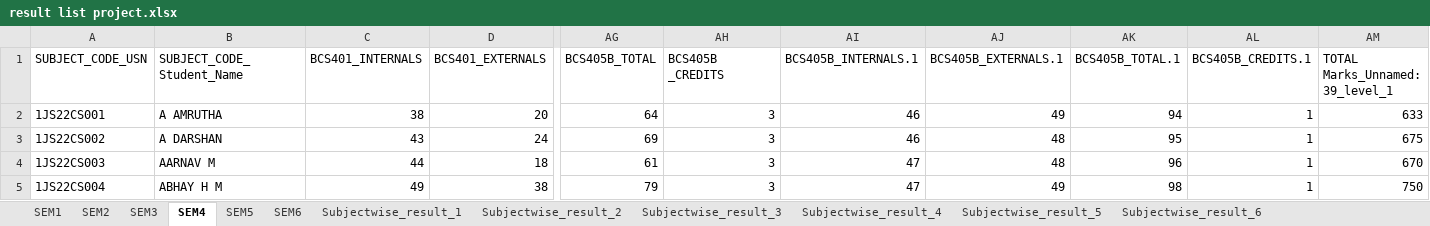
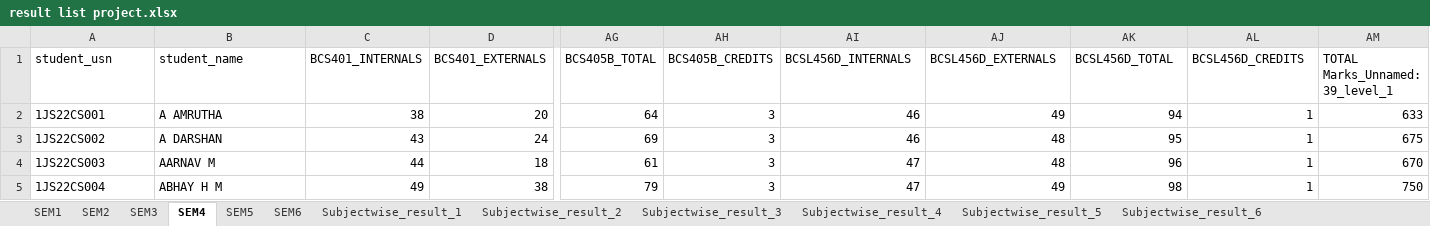
Before and after one commit to chetanuchiha16/Group-Projects, an Excel workbook: Student_Result_project/backend/Inputs/ExcelSheet/result list project.xlsx, sheet SEM4, drawn as a sheet; only a part is shown, gaps mark what is left out; values as stored, in another font and other column widths than the file's, no borders; the diff names each change by its address in the sheet, - before the commit and + after, or states it on an @@ line.

```diff
--- a/Student_Result_project/backend/Inputs/ExcelSheet/result list project.xlsx (sheet SEM4)
+++ b/Student_Result_project/backend/Inputs/ExcelSheet/result list project.xlsx (sheet SEM4)
-A1: SUBJECT_CODE_USN
+A1: student_usn
-B1: SUBJECT_CODE_Student_Name
+B1: student_name
-AH1: BCS405B _CREDITS
+AH1: BCS405B_CREDITS
-AI1: BCS405B_INTERNALS.1
+AI1: BCSL456D_INTERNALS
-AJ1: BCS405B_EXTERNALS.1
+AJ1: BCSL456D_EXTERNALS
-AK1: BCS405B_TOTAL.1
+AK1: BCSL456D_TOTAL
-AL1: BCS405B_CREDITS.1
+AL1: BCSL456D_CREDITS
```
Also changed, not shown: sheet SEM6, sheet SEM1, sheet SEM5, sheet SEM2, sheet SEM3.
